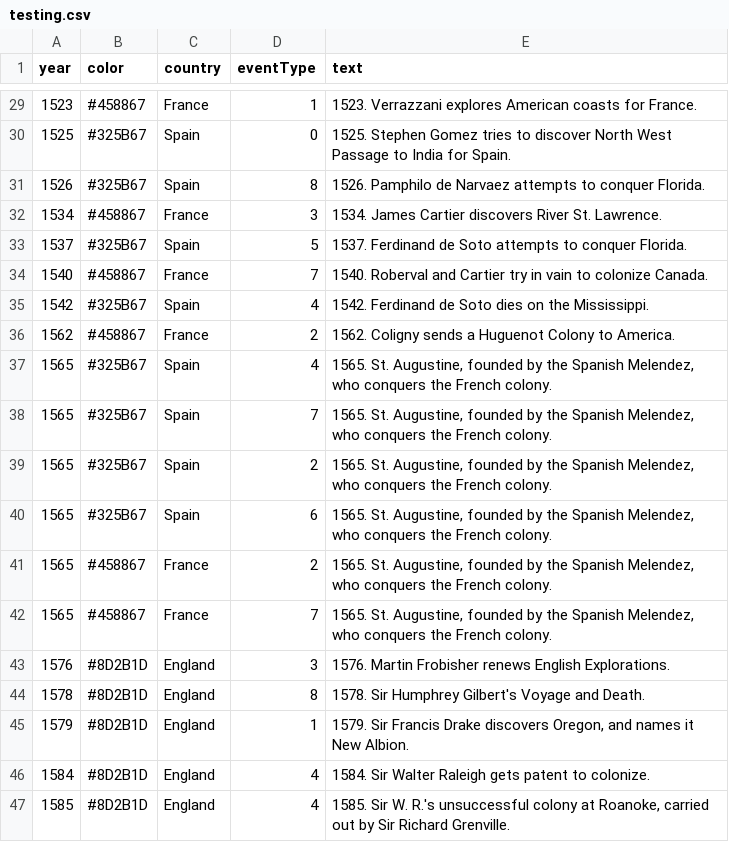
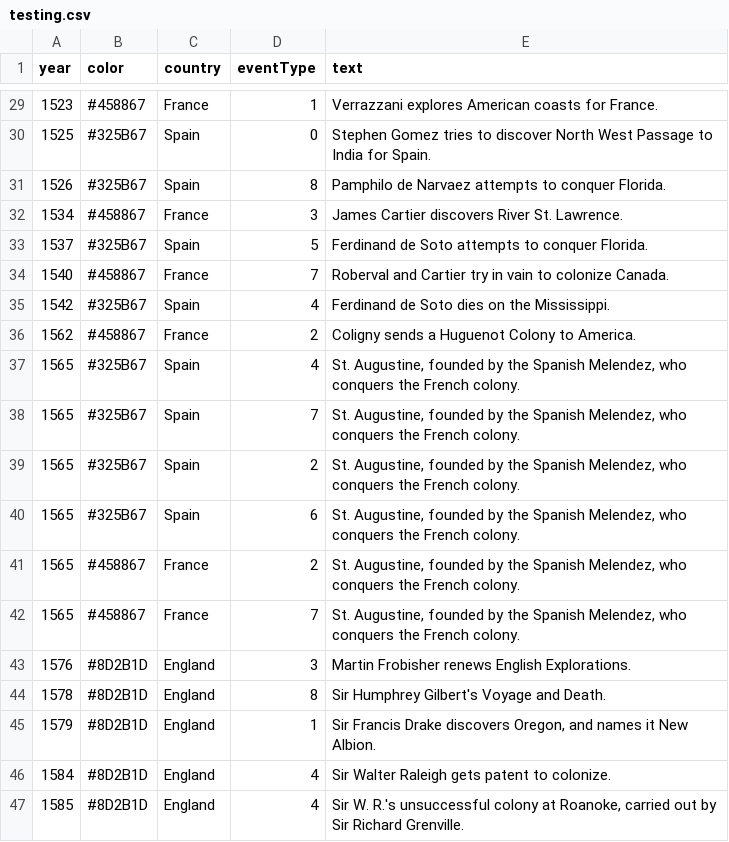
Before and after one commit to EmoryDHLab/speculative, a CSV file: testing.csv, drawn as a sheet; only a part is shown, gaps mark what is left out; the diff covers the shown part only.

```diff
--- a/testing.csv
+++ b/testing.csv
@@ -29,19 +29,19 @@ year,color,country,eventType,text
-1523,#458867,France,1,1523. Verrazzani explores American coasts for France.
-1525,#325B67,Spain,0,1525. Stephen Gomez tries to discover North West Passage to India for Spain.
-1526,#325B67,Spain,8,1526. Pamphilo de Narvaez attempts to conquer Florida.
-1534,#458867,France,3,1534. James Cartier discovers River St. Lawrence.
-1537,#325B67,Spain,5,1537. Ferdinand de Soto attempts to conquer Florida.
-1540,#458867,France,7,1540. Roberval and Cartier try in vain to colonize Canada.
-1542,#325B67,Spain,4,1542. Ferdinand de Soto dies on the Mississippi.
-1562,#458867,France,2,1562. Coligny sends a Huguenot Colony to America.
-1565,#325B67,Spain,4,"1565. St. Augustine, founded by the Spanish Melendez, who conquers the French colony."
-1565,#325B67,Spain,7,"1565. St. Augustine, founded by the Spanish Melendez, who conquers the French colony."
-1565,#325B67,Spain,2,"1565. St. Augustine, founded by the Spanish Melendez, who conquers the French colony."
-1565,#325B67,Spain,6,"1565. St. Augustine, founded by the Spanish Melendez, who conquers the French colony."
-1565,#458867,France,2,"1565. St. Augustine, founded by the Spanish Melendez, who conquers the French colony."
-1565,#458867,France,7,"1565. St. Augustine, founded by the Spanish Melendez, who conquers the French colony."
-1576,#8D2B1D,England,3,1576. Martin Frobisher renews English Explorations.
-1578,#8D2B1D,England,8,1578. Sir Humphrey Gilbert's Voyage and Death.
-1579,#8D2B1D,England,1,"1579. Sir Francis Drake discovers Oregon, and names it New Albion."
-1584,#8D2B1D,England,4,1584. Sir Walter Raleigh gets patent to colonize.
-1585,#8D2B1D,England,4,"1585. Sir W. R.'s unsuccessful colony at Roanoke, carried out by Sir Richard Grenville."
+1523,#458867,France,1,Verrazzani explores American coasts for France.
+1525,#325B67,Spain,0,Stephen Gomez tries to discover North West Passage to India for Spain.
+1526,#325B67,Spain,8,Pamphilo de Narvaez attempts to conquer Florida.
+1534,#458867,France,3,James Cartier discovers River St. Lawrence.
+1537,#325B67,Spain,5,Ferdinand de Soto attempts to conquer Florida.
+1540,#458867,France,7,Roberval and Cartier try in vain to colonize Canada.
+1542,#325B67,Spain,4,Ferdinand de Soto dies on the Mississippi.
+1562,#458867,France,2,Coligny sends a Huguenot Colony to America.
+1565,#325B67,Spain,4,"St. Augustine, founded by the Spanish Melendez, who conquers the French colony."
+1565,#325B67,Spain,7,"St. Augustine, founded by the Spanish Melendez, who conquers the French colony."
+1565,#325B67,Spain,2,"St. Augustine, founded by the Spanish Melendez, who conquers the French colony."
+1565,#325B67,Spain,6,"St. Augustine, founded by the Spanish Melendez, who conquers the French colony."
+1565,#458867,France,2,"St. Augustine, founded by the Spanish Melendez, who conquers the French colony."
+1565,#458867,France,7,"St. Augustine, founded by the Spanish Melendez, who conquers the French colony."
+1576,#8D2B1D,England,3,Martin Frobisher renews English Explorations.
+1578,#8D2B1D,England,8,Sir Humphrey Gilbert's Voyage and Death.
+1579,#8D2B1D,England,1,"Sir Francis Drake discovers Oregon, and names it New Albion."
+1584,#8D2B1D,England,4,Sir Walter Raleigh gets patent to colonize.
+1585,#8D2B1D,England,4,"Sir W. R.'s unsuccessful colony at Roanoke, carried out by Sir Richard Grenville."
```
Also changed, not shown: 27 edited cells elsewhere in this file, 7 other files.
